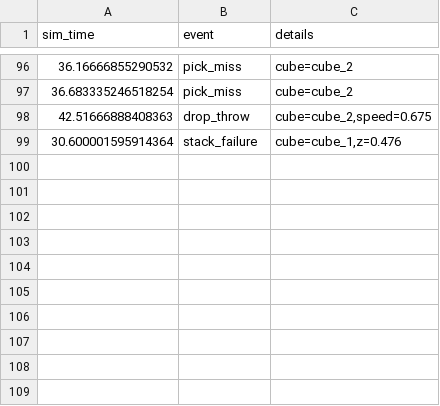
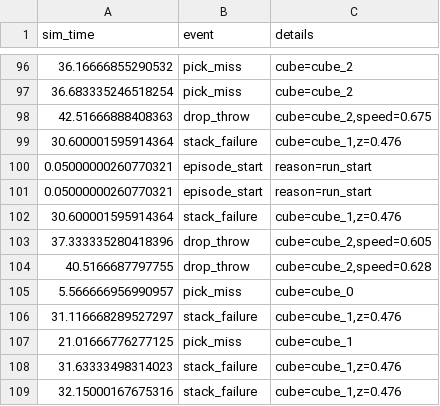
Before and after one commit to LimChanju/SeRT-Training-Platform, a CSV file: v2/errp_markers.csv, drawn as a sheet; only a part is shown, gaps mark what is left out.

```diff
--- a/v2/errp_markers.csv
+++ b/v2/errp_markers.csv
@@ -99 +99,11 @@ sim_time,event,details
 30.600001595914364,stack_failure,"cube=cube_1,z=0.476"
+0.05000000260770321,episode_start,reason=run_start
+0.05000000260770321,episode_start,reason=run_start
+30.600001595914364,stack_failure,"cube=cube_1,z=0.476"
+37.333335280418396,drop_throw,"cube=cube_2,speed=0.605"
+40.5166687797755,drop_throw,"cube=cube_2,speed=0.628"
+5.566666956990957,pick_miss,cube=cube_0
+31.116668289527297,stack_failure,"cube=cube_1,z=0.476"
+21.01666776277125,pick_miss,cube=cube_1
+31.63333498314023,stack_failure,"cube=cube_1,z=0.476"
+32.15000167675316,stack_failure,"cube=cube_1,z=0.476"
```
Also changed, not shown: 1 other file.
